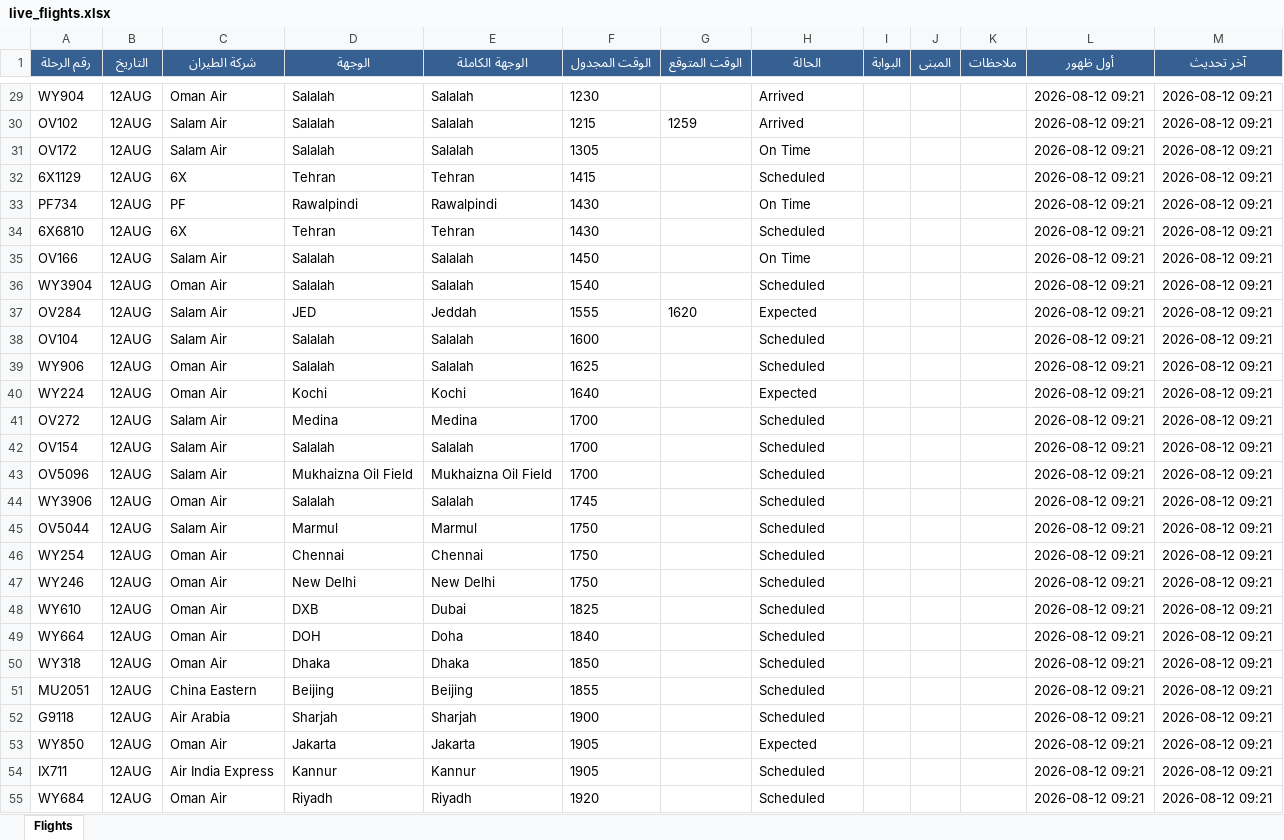
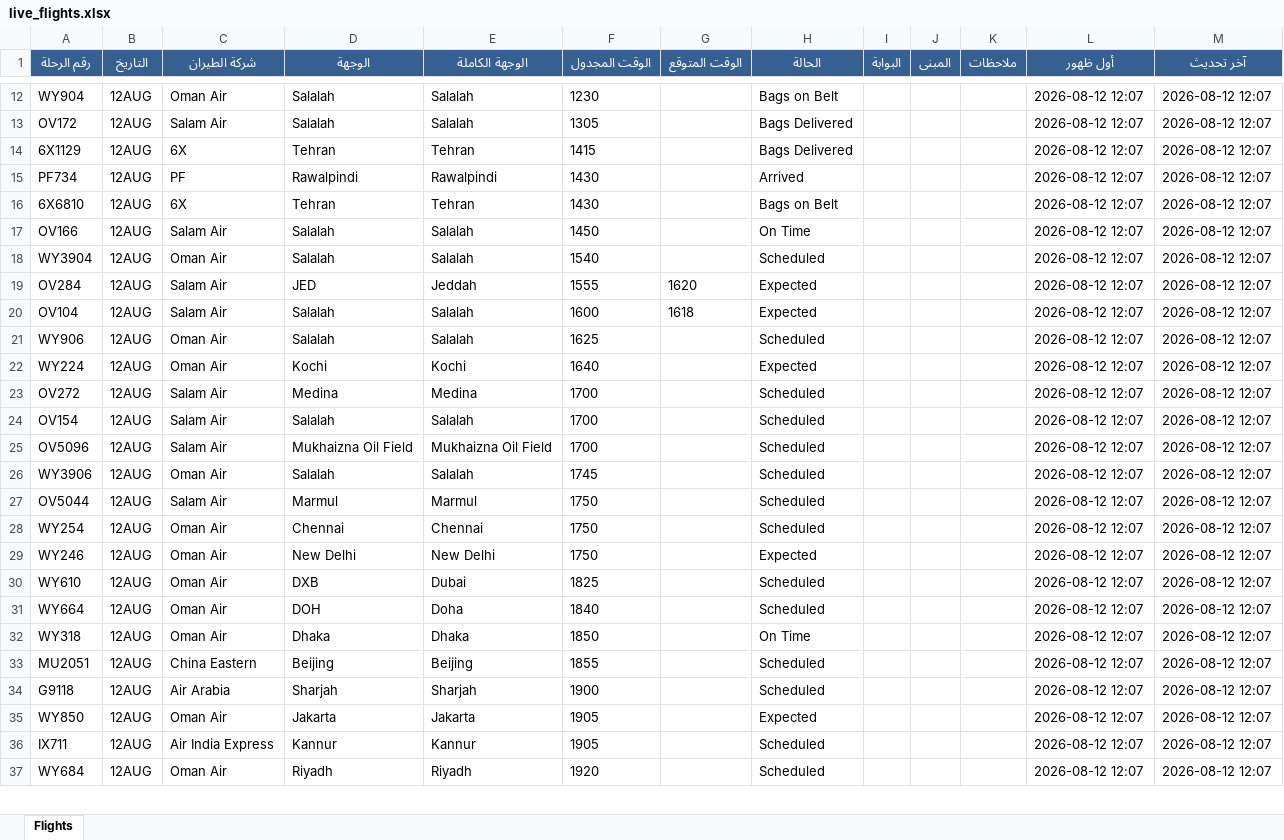
Before and after one commit to khalidsaif912/live-flights, an Excel workbook: flight_data/live_flights.xlsx, sheet Flights, drawn as a sheet; only a part is shown, gaps mark what is left out; values as stored, in another font and other column widths than the file's, no borders; removed rows and columns are numbered as before the commit, all else as after; the diff covers the shown part only; the diff names each change by its address in the sheet, - before the commit and + after, or states it on an @@ line.

```diff
--- a/flight_data/live_flights.xlsx (sheet Flights)
+++ b/flight_data/live_flights.xlsx (sheet Flights)
-H12 (الحالة): Arrived
+H12 (الحالة): Bags on Belt
-L12 (أول ظهور): 2026-08-12 09:21
+L12 (أول ظهور): 2026-08-12 12:07
-M12 (آخر تحديث): 2026-08-12 09:21
+M12 (آخر تحديث): 2026-08-12 12:07
-row 30: OV102 | 12AUG | Salam Air | Salalah | Salalah | 1215 | 1259 | Arrived |  |  |  | 2026-08-12 09:21 | 2026-08-12 09:21
-H13 (الحالة): On Time
+H13 (الحالة): Bags Delivered
-L13:L37 (أول ظهور): 2026-08-12 09:21
+L13:L37 (أول ظهور): 2026-08-12 12:07
-M13:M37 (آخر تحديث): 2026-08-12 09:21
+M13:M37 (آخر تحديث): 2026-08-12 12:07
-H14 (الحالة): Scheduled
+H14 (الحالة): Bags Delivered
-H15 (الحالة): On Time
+H15 (الحالة): Arrived
-H16 (الحالة): Scheduled
+H16 (الحالة): Bags on Belt
-G20 (الوقت المتوقع): (empty)
+G20 (الوقت المتوقع): 1618
-H20 (الحالة): Scheduled
+H20 (الحالة): Expected
-H29 (الحالة): Scheduled
+H29 (الحالة): Expected
-H32 (الحالة): Scheduled
+H32 (الحالة): On Time
```
Also changed, not shown: 31 added rows, 30 removed rows and 467 edited cells elsewhere in this sheet, flight_data/archive_flights.xlsx, 3 other files.
